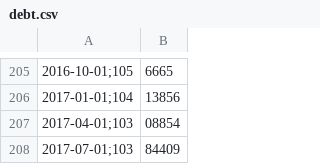
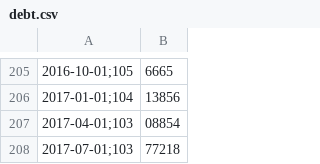
Before and after one commit to collabmarket/algorithms_afp, a CSV file: data_quandl/debt.csv, drawn as a sheet; only a part is shown, gaps mark what is left out; the diff names each change by its address in the sheet, - before the commit and + after, or states it on an @@ line.

Commit message:
Update data, nb and images 2017-11-29

```diff
--- a/data_quandl/debt.csv
+++ b/data_quandl/debt.csv
-B208: 84409
+B208: 77218
```
Also changed, not shown: data_quandl/usdclp.csv, 8 other files.
